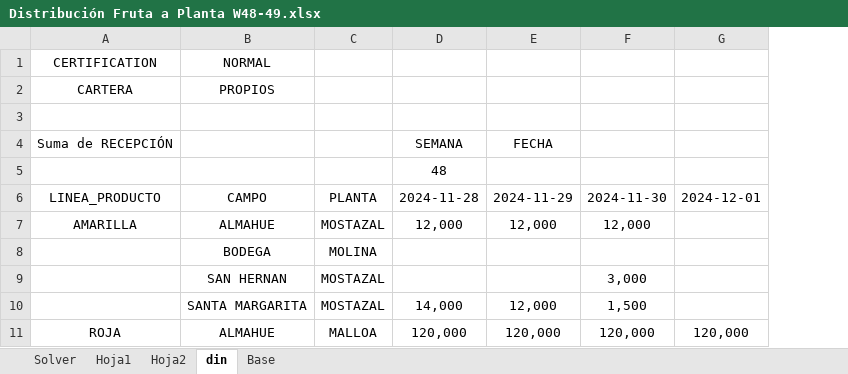
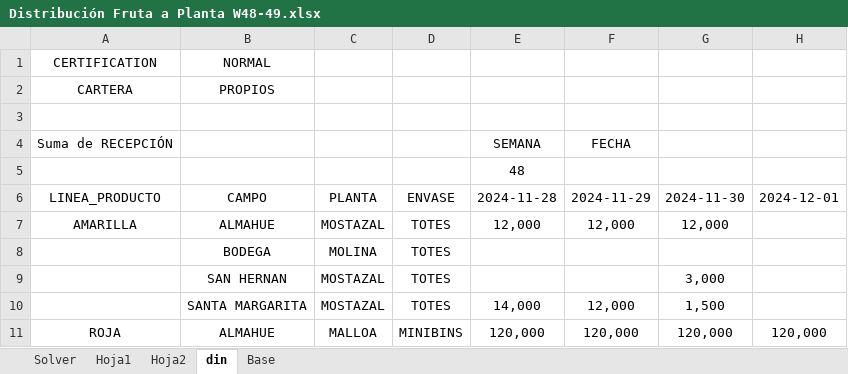
Before and after one commit to ManuelM11/Cplex-GF, an Excel workbook: Distribución Fruta a Planta W48-49.xlsx, sheet din, drawn as a sheet; only a part is shown; values as stored, in another font and other column widths than the file's, no borders; the diff names each change by its address in the sheet, - before the commit and + after, or states it on an @@ line.

Commit message:
Add files via upload

```diff
--- a/Distribución Fruta a Planta W48-49.xlsx (sheet din)
+++ b/Distribución Fruta a Planta W48-49.xlsx (sheet din)
+column D, rows 6-11: ENVASE | TOTES | TOTES | TOTES | TOTES | MINIBINS
```
